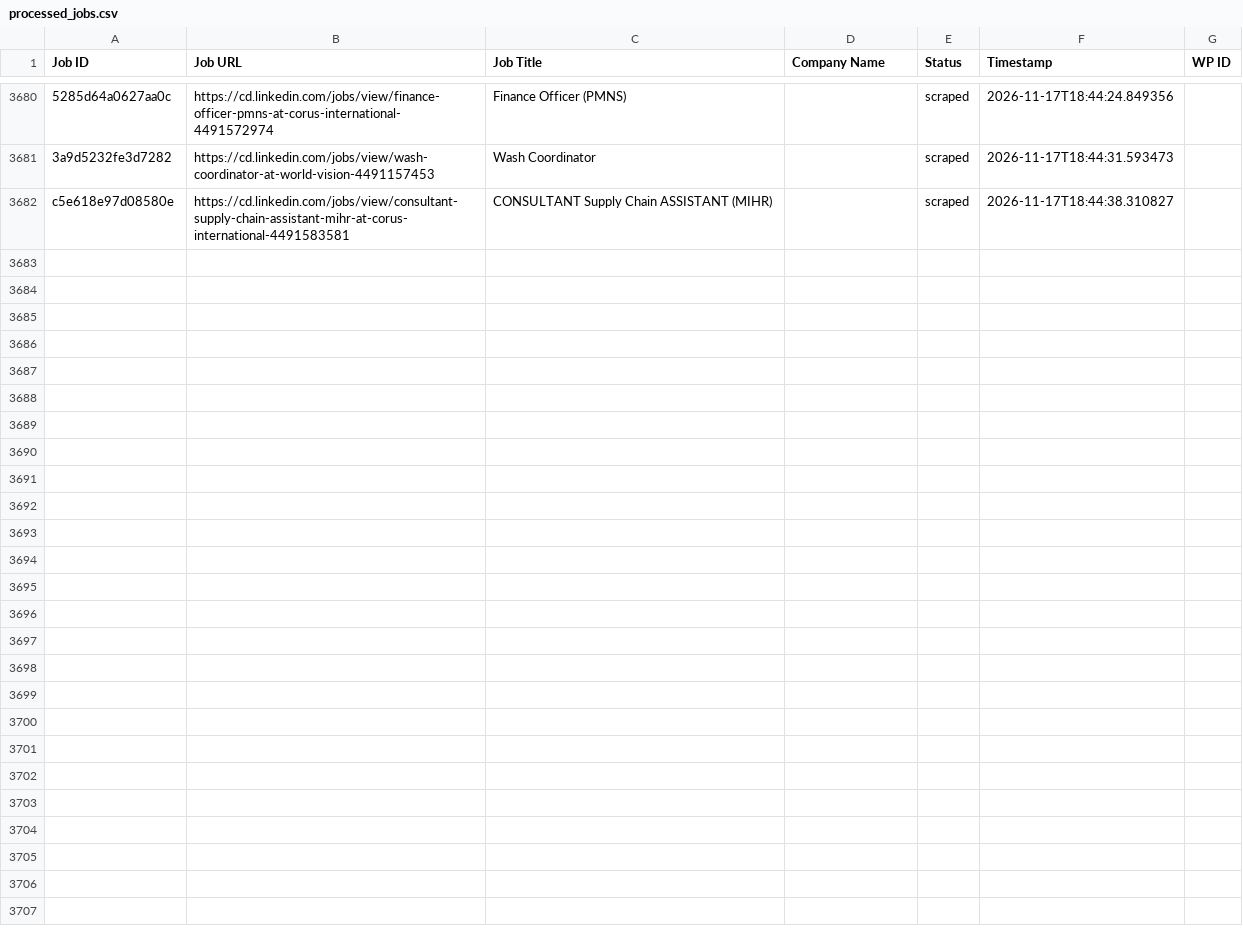
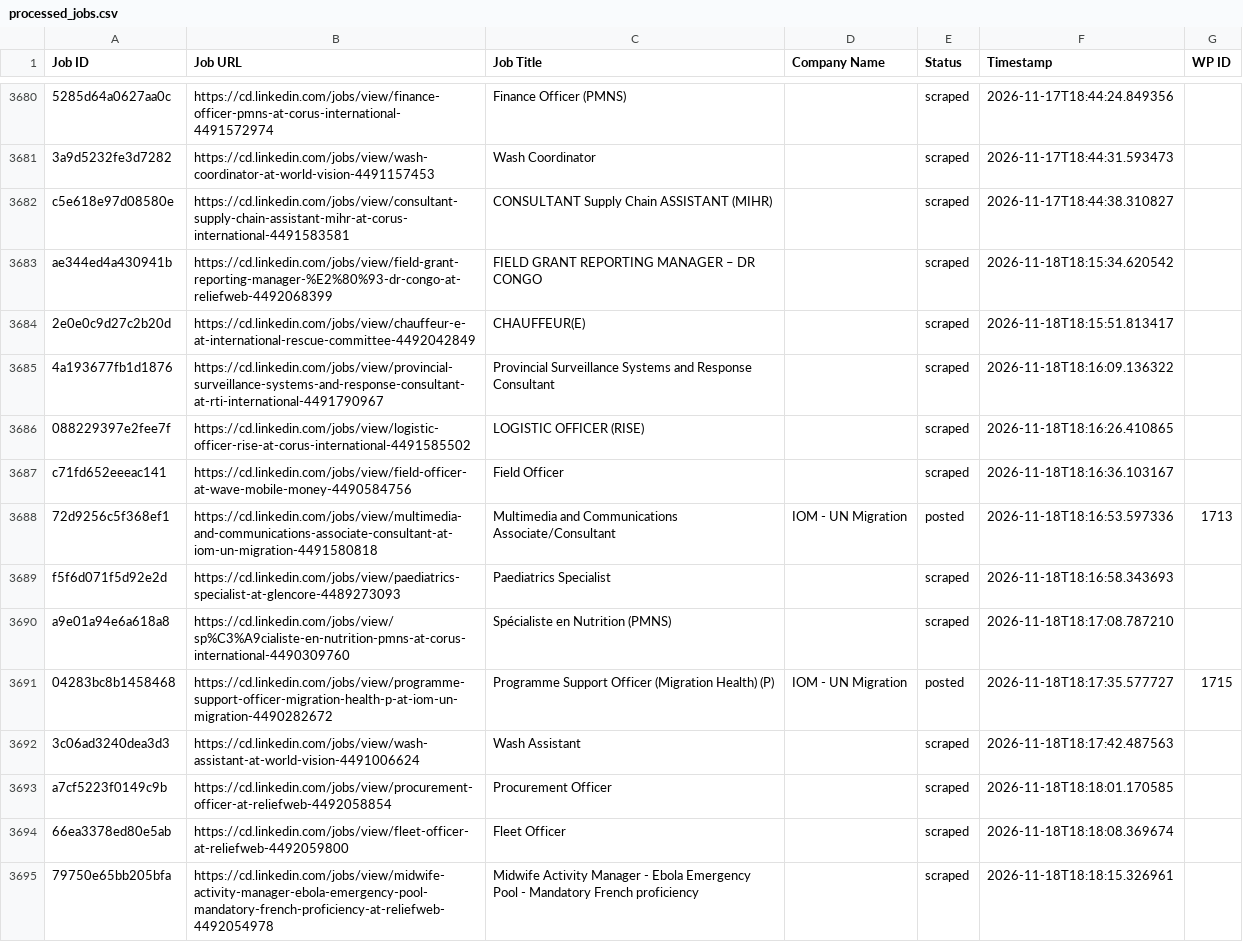
Before and after one commit to vindoky/cd, a CSV file: processed_jobs.csv, drawn as a sheet; only a part is shown, gaps mark what is left out; the diff names each change by its address in the sheet, - before the commit and + after, or states it on an @@ line.

```diff
--- a/processed_jobs.csv
+++ b/processed_jobs.csv
+row 3683: ae344ed4a430941b | https://cd.linkedin.com/jobs/view/field-grant-reporting-manager-%E2%80%93-dr-congo-at-reliefweb-4492068399 | FIELD GRANT REPORTING MANAGER – DR CONGO |  | scraped | 2026-11-18T18:15:34.620542
+row 3684: 2e0e0c9d27c2b20d | https://cd.linkedin.com/jobs/view/chauffeur-e-at-international-rescue-committee-4492042849 | CHAUFFEUR(E) |  | scraped | 2026-11-18T18:15:51.813417
+row 3685: 4a193677fb1d1876 | https://cd.linkedin.com/jobs/view/provincial-surveillance-systems-and-response-consultant-at-rti-international-4491790967 | Provincial Surveillance Systems and Response Consultant |  | scraped | 2026-11-18T18:16:09.136322
+row 3686: 088229397e2fee7f | https://cd.linkedin.com/jobs/view/logistic-officer-rise-at-corus-international-4491585502 | LOGISTIC OFFICER (RISE) |  | scraped | 2026-11-18T18:16:26.410865
+row 3687: c71fd652eeeac141 | https://cd.linkedin.com/jobs/view/field-officer-at-wave-mobile-money-4490584756 | Field Officer |  | scraped | 2026-11-18T18:16:36.103167
+row 3688: 72d9256c5f368ef1 | https://cd.linkedin.com/jobs/view/multimedia-and-communications-associate-consultant-at-iom-un-migration-4491580818 | Multimedia and Communications Associate/Consultant | IOM - UN Migration | posted | 2026-11-18T18:16:53.597336 | 1713
+row 3689: f5f6d071f5d92e2d | https://cd.linkedin.com/jobs/view/paediatrics-specialist-at-glencore-4489273093 | Paediatrics Specialist |  | scraped | 2026-11-18T18:16:58.343693
+row 3690: a9e01a94e6a618a8 | https://cd.linkedin.com/jobs/view/sp%C3%A9cialiste-en-nutrition-pmns-at-corus-international-4490309760 | Spécialiste en Nutrition (PMNS) |  | scraped | 2026-11-18T18:17:08.787210
+row 3691: 04283bc8b1458468 | https://cd.linkedin.com/jobs/view/programme-support-officer-migration-health-p-at-iom-un-migration-4490282672 | Programme Support Officer (Migration Health) (P) | IOM - UN Migration | posted | 2026-11-18T18:17:35.577727 | 1715
+row 3692: 3c06ad3240dea3d3 | https://cd.linkedin.com/jobs/view/wash-assistant-at-world-vision-4491006624 | Wash Assistant |  | scraped | 2026-11-18T18:17:42.487563
+row 3693: a7cf5223f0149c9b | https://cd.linkedin.com/jobs/view/procurement-officer-at-reliefweb-4492058854 | Procurement Officer |  | scraped | 2026-11-18T18:18:01.170585
+row 3694: 66ea3378ed80e5ab | https://cd.linkedin.com/jobs/view/fleet-officer-at-reliefweb-4492059800 | Fleet Officer |  | scraped | 2026-11-18T18:18:08.369674
+row 3695: 79750e65bb205bfa | https://cd.linkedin.com/jobs/view/midwife-activity-manager-ebola-emergency-pool-mandatory-french-proficiency-at-reliefweb-4492054978 | Midwife Activity Manager - Ebola Emergency Pool - Mandatory French proficiency |  | scraped | 2026-11-18T18:18:15.326961
```
